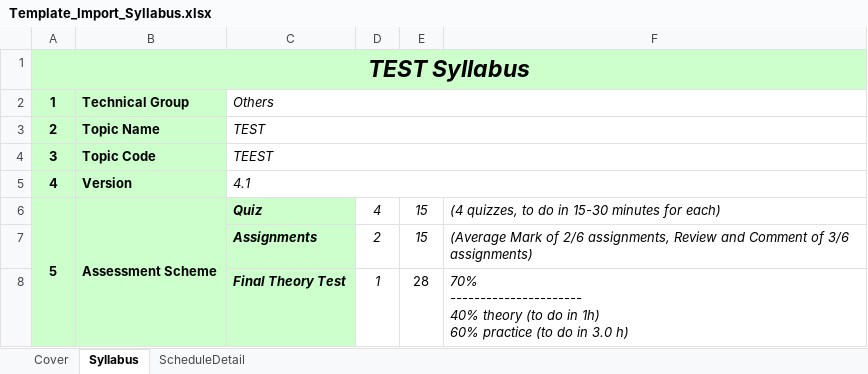
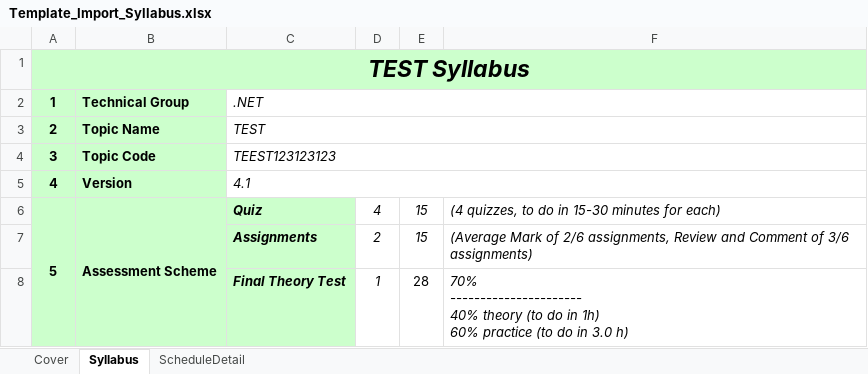
Before and after one commit to sechmachine727/fms-backend-api, an Excel workbook: Template_Import_Syllabus.xlsx, sheet Syllabus, drawn as a sheet; only a part is shown; values as stored, in another font and other column widths than the file's, no borders; the diff names each change by its address in the sheet, - before the commit and + after, or states it on an @@ line.

```diff
--- a/Template_Import_Syllabus.xlsx (sheet Syllabus)
+++ b/Template_Import_Syllabus.xlsx (sheet Syllabus)
-C2: Others
+C2: .NET
-C4: TEEST
+C4: TEEST123123123
```
Also changed, not shown: src/main/resources/templates/Template_Import_Syllabus.xlsx, 18 other files.
